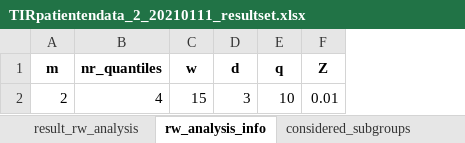
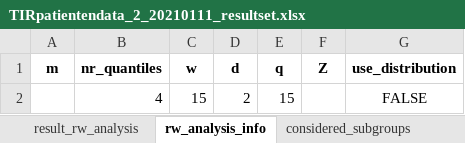
Before and after one commit to RianneSchouten/simulations_markov_chains_emm, an Excel workbook: data_output/TIRpatientendata_2_20210111_resultset.xlsx, sheet rw_analysis_info, drawn as a sheet; values as stored, in another font and other column widths than the file's, no borders; removed rows and columns are numbered as before the commit, all else as after; the diff names each change by its address in the sheet, - before the commit and + after, or states it on an @@ line.

```diff
--- a/data_output/TIRpatientendata_2_20210111_resultset.xlsx (sheet rw_analysis_info)
+++ b/data_output/TIRpatientendata_2_20210111_resultset.xlsx (sheet rw_analysis_info)
+column G (use_distribution), empty
-row 2: 2 | 4 | 15 | 3 | 10 | 0.01
+row 2:  | 4 | 15 | 2 | 15 |  | FALSE
```
Also changed, not shown: sheet result_rw_analysis, sheet considered_subgroups, sheet general_params_pd, 8 other files.
